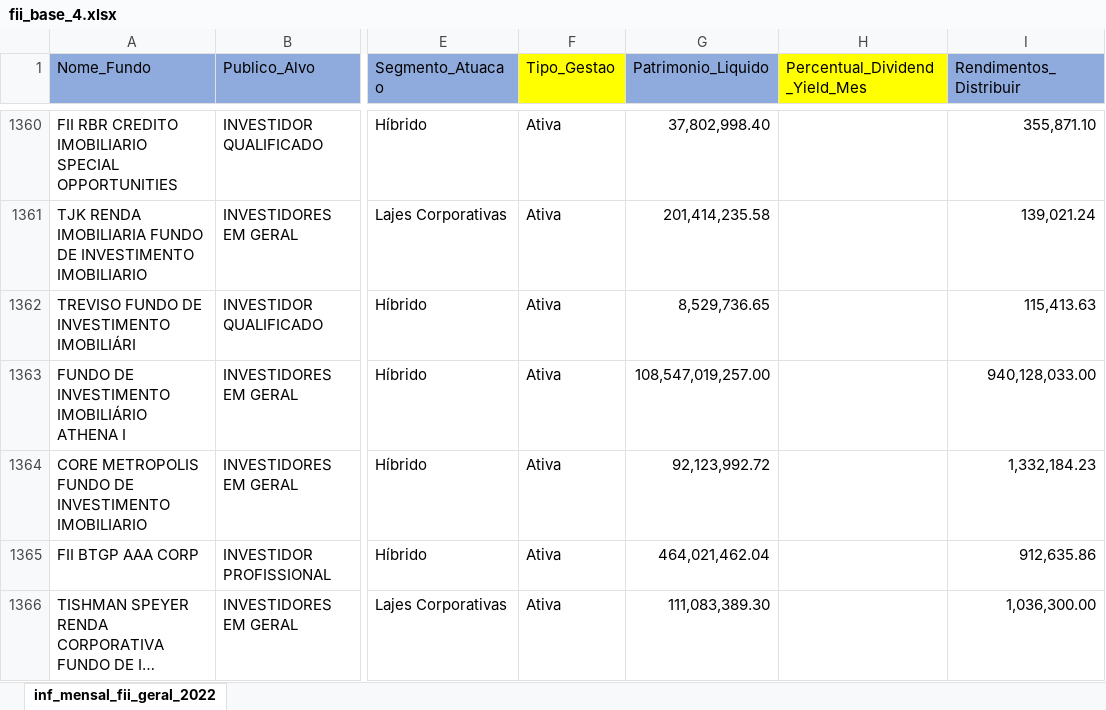
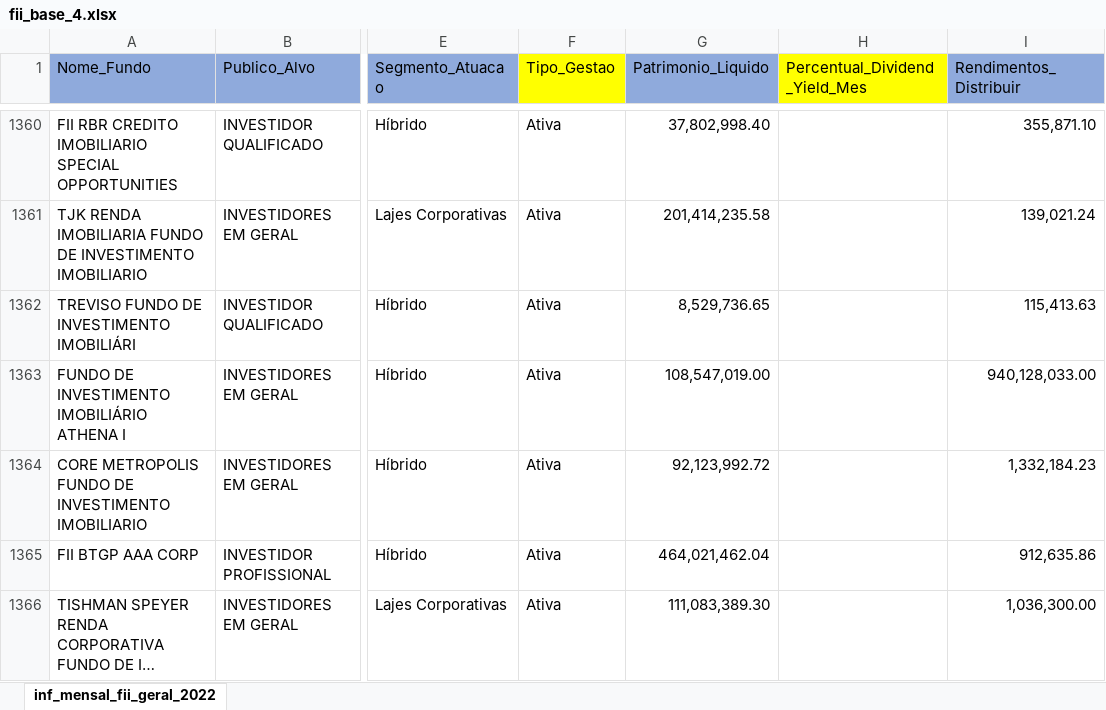
Before and after one commit to alexandresoto/Especializacao_PUC-RJ_trabalhosprontos, an Excel workbook: fii_base_4.xlsx, sheet inf_mensal_fii_geral_2022, drawn as a sheet; only a part is shown, gaps mark what is left out; long unchanged cells end in …; values as stored, in another font and other column widths than the file's, no borders; the diff names each change by its address in the sheet, - before the commit and + after, or states it on an @@ line.

Commit message:
Final

```diff
--- a/fii_base_4.xlsx (sheet inf_mensal_fii_geral_2022)
+++ b/fii_base_4.xlsx (sheet inf_mensal_fii_geral_2022)
-G1363 (Patrimonio_Liquido): 108,547,019,257.00
+G1363 (Patrimonio_Liquido): 108,547,019.00
```
